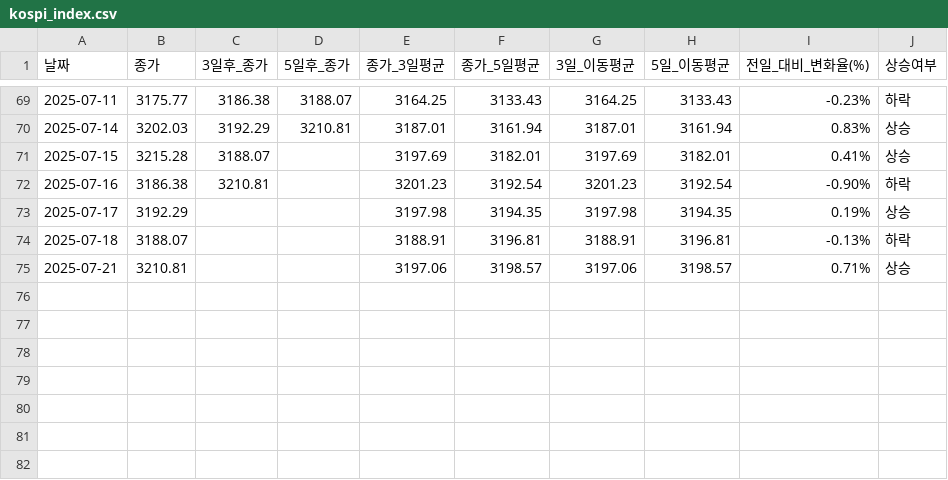
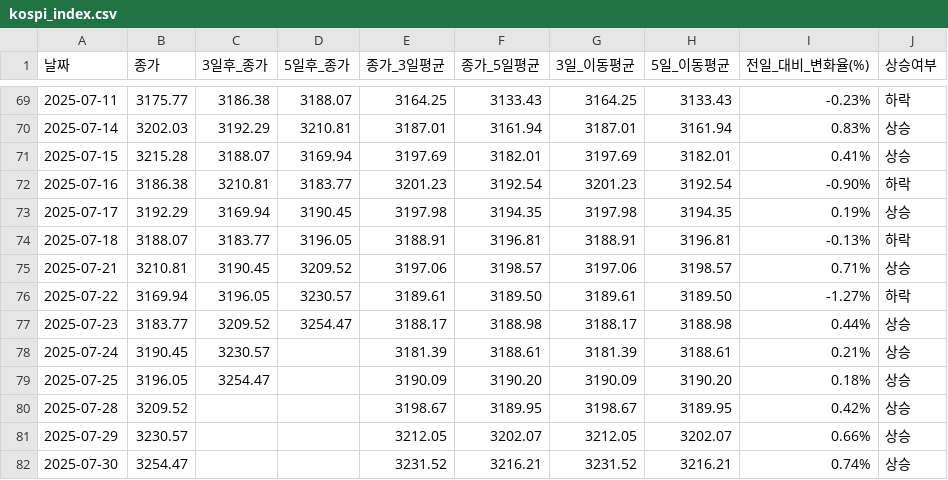
Before and after one commit to YMDarkness/Web_Crawling, a CSV file: kospi_test/kospi_index.csv, drawn as a sheet; only a part is shown, gaps mark what is left out.

Commit message:
코스피 지수

```diff
--- a/kospi_test/kospi_index.csv
+++ b/kospi_test/kospi_index.csv
@@ -70,6 +70,13 @@
 2025-07-14,3202.03,3192.29,3210.81,3187.01,3161.94,3187.01,3161.94,0.83%,상승
-2025-07-15,3215.28,3188.07,,3197.69,3182.01,3197.69,3182.01,0.41%,상승
-2025-07-16,3186.38,3210.81,,3201.23,3192.54,3201.23,3192.54,-0.90%,하락
-2025-07-17,3192.29,,,3197.98,3194.35,3197.98,3194.35,0.19%,상승
-2025-07-18,3188.07,,,3188.91,3196.81,3188.91,3196.81,-0.13%,하락
-2025-07-21,3210.81,,,3197.06,3198.57,3197.06,3198.57,0.71%,상승
+2025-07-15,3215.28,3188.07,3169.94,3197.69,3182.01,3197.69,3182.01,0.41%,상승
+2025-07-16,3186.38,3210.81,3183.77,3201.23,3192.54,3201.23,3192.54,-0.90%,하락
+2025-07-17,3192.29,3169.94,3190.45,3197.98,3194.35,3197.98,3194.35,0.19%,상승
+2025-07-18,3188.07,3183.77,3196.05,3188.91,3196.81,3188.91,3196.81,-0.13%,하락
+2025-07-21,3210.81,3190.45,3209.52,3197.06,3198.57,3197.06,3198.57,0.71%,상승
+2025-07-22,3169.94,3196.05,3230.57,3189.61,3189.50,3189.61,3189.50,-1.27%,하락
+2025-07-23,3183.77,3209.52,3254.47,3188.17,3188.98,3188.17,3188.98,0.44%,상승
+2025-07-24,3190.45,3230.57,,3181.39,3188.61,3181.39,3188.61,0.21%,상승
+2025-07-25,3196.05,3254.47,,3190.09,3190.20,3190.09,3190.20,0.18%,상승
+2025-07-28,3209.52,,,3198.67,3189.95,3198.67,3189.95,0.42%,상승
+2025-07-29,3230.57,,,3212.05,3202.07,3212.05,3202.07,0.66%,상승
+2025-07-30,3254.47,,,3231.52,3216.21,3231.52,3216.21,0.74%,상승
```
